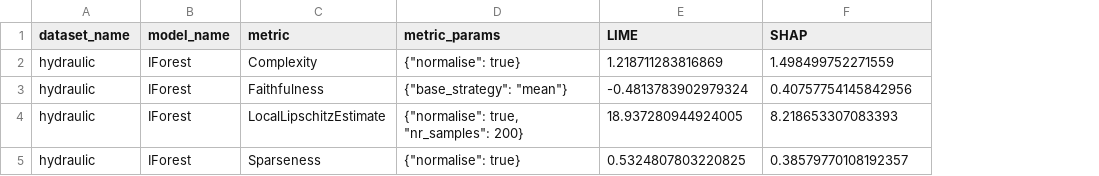
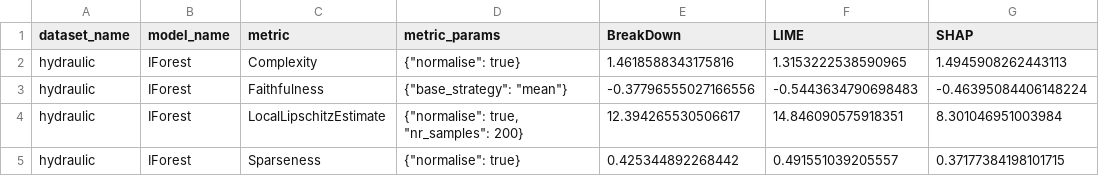
Before and after one commit to kdis-lab/XAIMetrics, a CSV file: examples/results/reports/xai_metrics_report.csv, drawn as a sheet; addresses are those after the commit; the diff names each change by its address in the sheet, - before the commit and + after, or states it on an @@ line.

```diff
--- a/examples/results/reports/xai_metrics_report.csv
+++ b/examples/results/reports/xai_metrics_report.csv
+column E (BreakDown), rows 2-5: 1.4618588343175816 | -0.37796555027166556 | 12.394265530506617 | 0.425344892268442
-F2 (LIME): 1.218711283816869
+F2 (LIME): 1.3153222538590965
-G2 (SHAP): 1.498499752271559
+G2 (SHAP): 1.4945908262443113
-F3 (LIME): -0.4813783902979324
+F3 (LIME): -0.5443634790698483
-G3 (SHAP): 0.40757754145842956
+G3 (SHAP): -0.46395084406148224
-F4 (LIME): 18.937280944924005
+F4 (LIME): 14.846090575918351
-G4 (SHAP): 8.218653307083393
+G4 (SHAP): 8.301046951003984
-F5 (LIME): 0.5324807803220825
+F5 (LIME): 0.491551039205557
-G5 (SHAP): 0.38579770108192357
+G5 (SHAP): 0.37177384198101715
```
Also changed, not shown: 13 other files.
